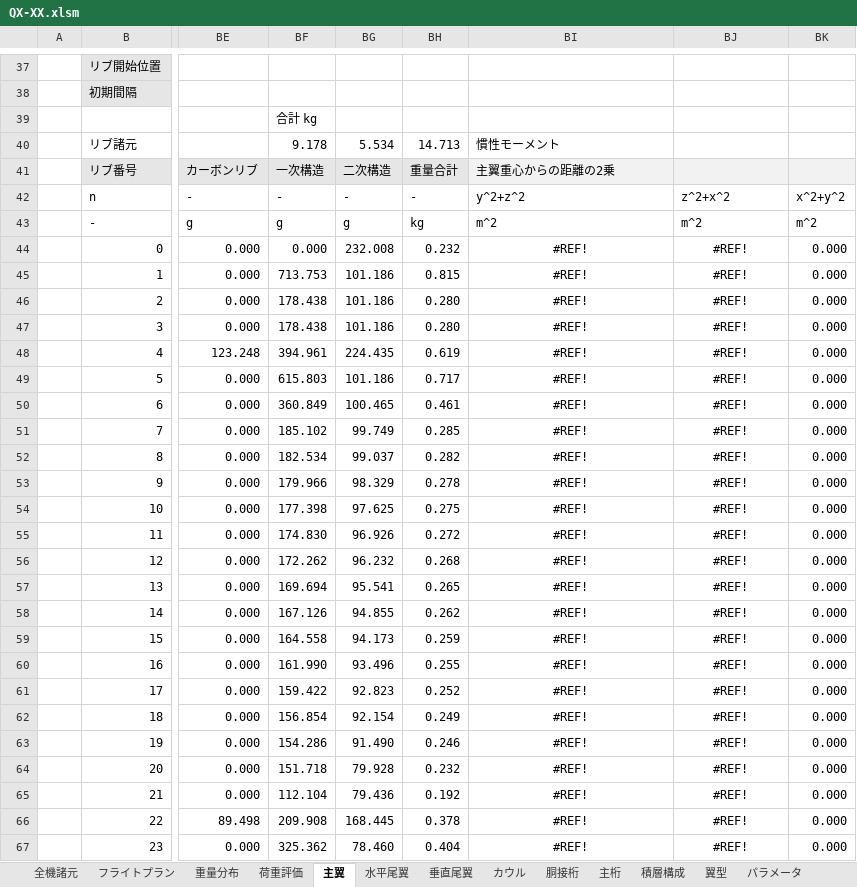
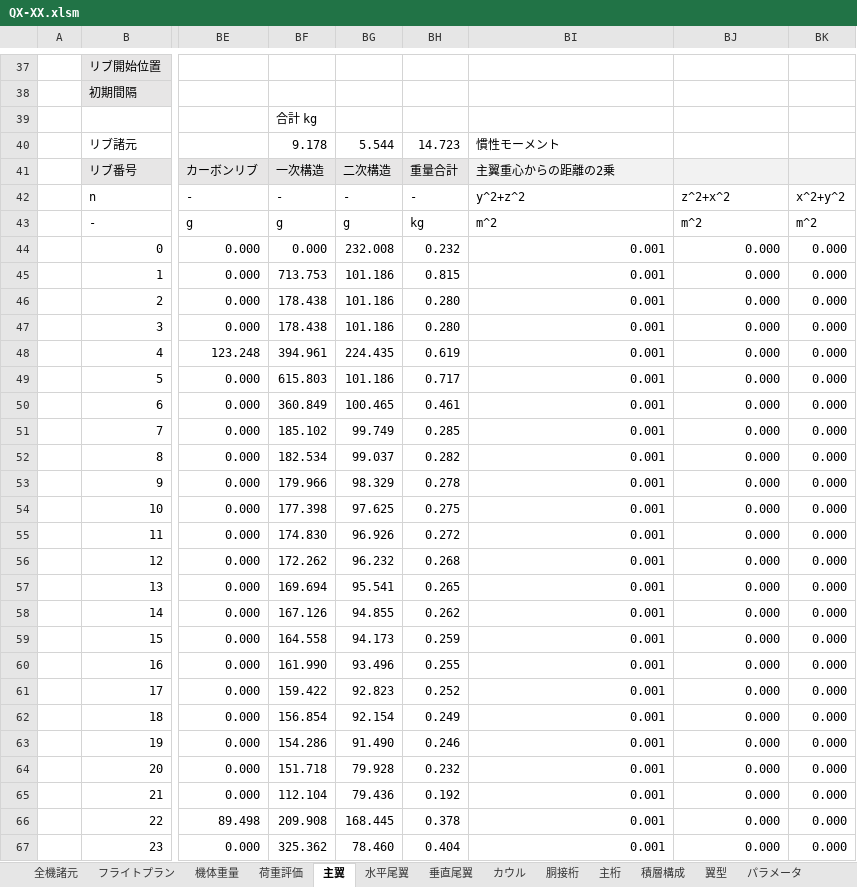
Before and after one commit to mr-haya/QX-design, an Excel workbook: QX-XX.xlsm, sheet 主翼, drawn as a sheet; only a part is shown, gaps mark what is left out; values as stored, in another font and other column widths than the file's, no borders; charts and pictures and conditional formats not drawn; the diff covers the shown part only; the diff names each change by its address in the sheet, - before the commit and + after, or states it on an @@ line.

```diff
--- a/QX-XX.xlsm (sheet 主翼)
+++ b/QX-XX.xlsm (sheet 主翼)
-sheet tab: 重量分布
+sheet tab: 機体重量
-BG40: 5.534
+BG40: 5.544
-BH40: 14.713
+BH40: 14.723
-BI44:BI67: #REF!
+BI44:BI67: 0.001
-BI44:BJ67 alignment: center
+BI44:BJ67 alignment: right
-BJ44:BJ67: #REF!
+BJ44:BJ67: 0.000
```
Also changed, not shown: 1 added row, 1 removed row, 103 edited cells and cell formats elsewhere in this sheet, sheet 機体重量, sheet 全機諸元, sheet 主桁, sheet 胴接桁, formulas that keep their value, 1 other file.
